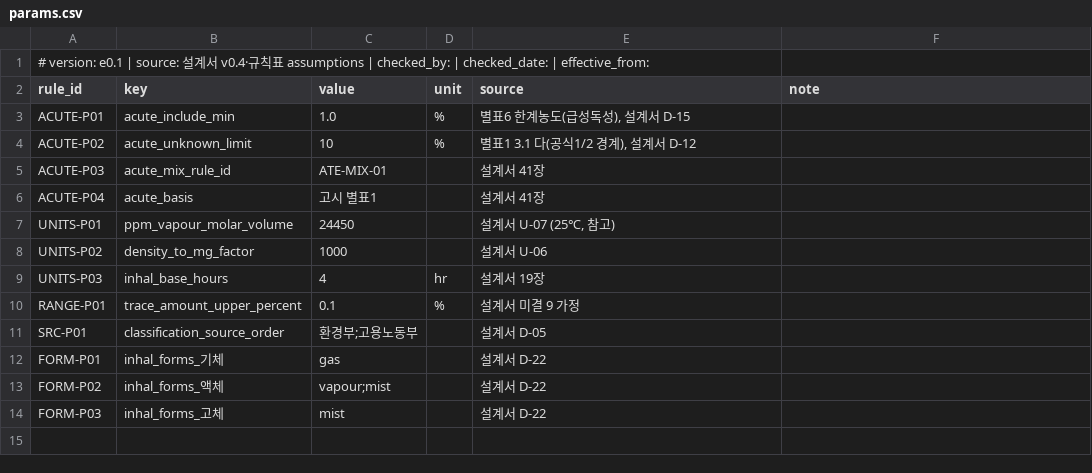
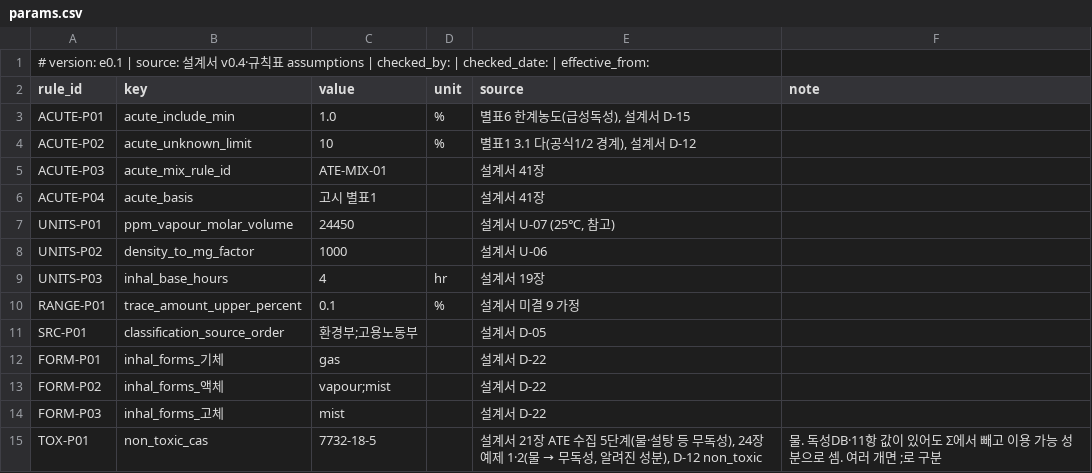
Before and after one commit to sunub/to21-msds-poc, a CSV file: backend/src/msds/compliance/rules/params.csv, drawn as a sheet.

Commit message:
feat(compliance): 물을 무독성 성분으로 지정 (설계서 21·24장)

```diff
--- a/backend/src/msds/compliance/rules/params.csv
+++ b/backend/src/msds/compliance/rules/params.csv
@@ -14 +14,2 @@ FORM-P02,inhal_forms_액체,vapour;mist,,설계서 D-22,
 FORM-P03,inhal_forms_고체,mist,,설계서 D-22,
+TOX-P01,non_toxic_cas,7732-18-5,,"설계서 21장 ATE 수집 5단계(물·설탕 등 무독성), 24장 예제 1·2(물 → 무독성, 알려진 성분), D-12 non_toxic","물. 독성DB·11항 값이 있어도 Σ에서 빼고 이용 가능 성분으로 셈. 여러 개면 ;로 구분"
```
Also changed, not shown: 4 other files.
